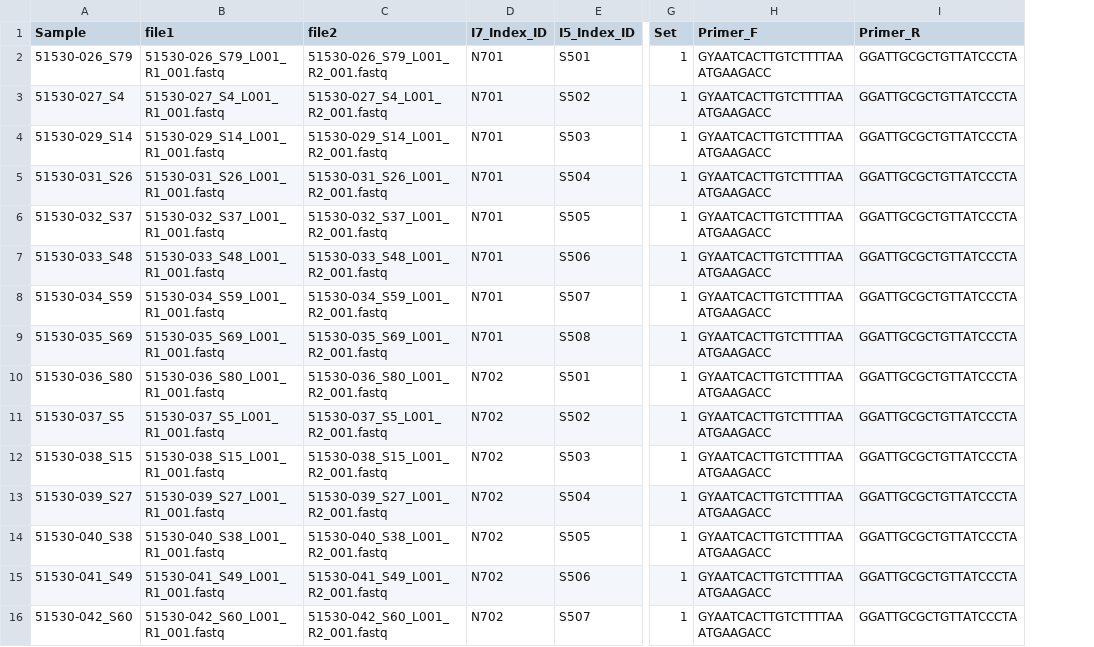
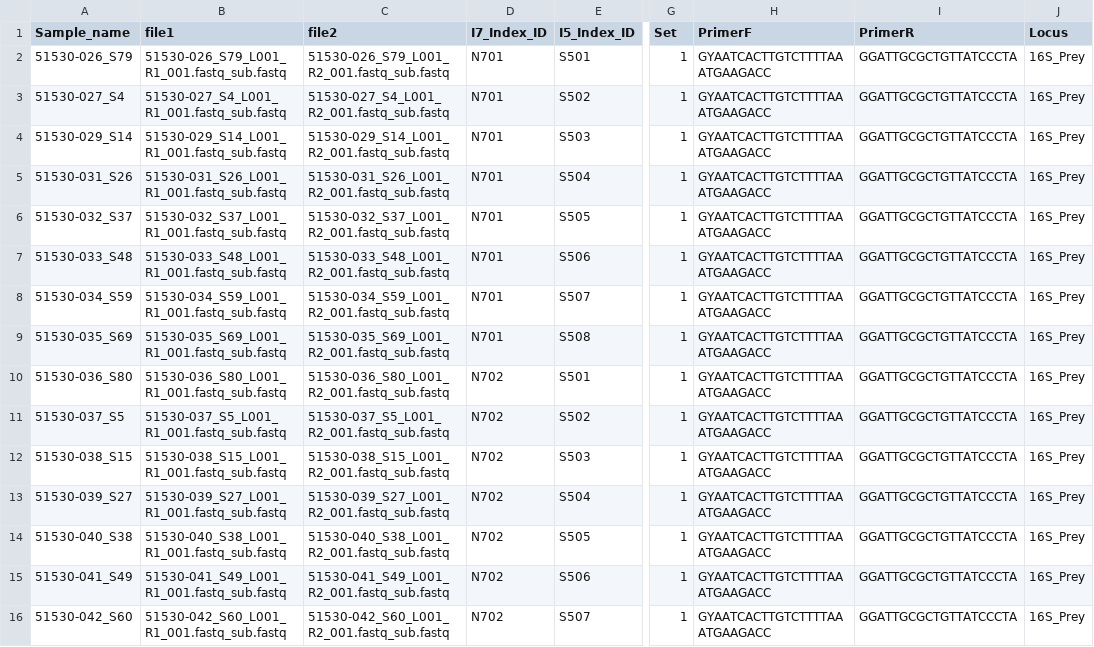
Before and after one commit to ramongallego/Nextera_Dada2, a CSV file: data_sub/metadata_2019-11-12.csv, drawn as a sheet; only a part is shown, gaps mark what is left out; the diff names each change by its address in the sheet, - before the commit and + after, or states it on an @@ line.

```diff
--- a/data_sub/metadata_2019-11-12.csv
+++ b/data_sub/metadata_2019-11-12.csv
+column J (Locus), rows 2-16: all 16S_Prey
-A1: Sample
+A1: Sample_name
-H1: Primer_F
+H1: PrimerF
-I1: Primer_R
+I1: PrimerR
-B2 (file1): 51530-026_S79_L001_R1_001.fastq
+B2 (file1): 51530-026_S79_L001_R1_001.fastq_sub.fastq
-C2 (file2): 51530-026_S79_L001_R2_001.fastq
+C2 (file2): 51530-026_S79_L001_R2_001.fastq_sub.fastq
-B3 (file1): 51530-027_S4_L001_R1_001.fastq
+B3 (file1): 51530-027_S4_L001_R1_001.fastq_sub.fastq
-C3 (file2): 51530-027_S4_L001_R2_001.fastq
+C3 (file2): 51530-027_S4_L001_R2_001.fastq_sub.fastq
-B4 (file1): 51530-029_S14_L001_R1_001.fastq
+B4 (file1): 51530-029_S14_L001_R1_001.fastq_sub.fastq
-C4 (file2): 51530-029_S14_L001_R2_001.fastq
+C4 (file2): 51530-029_S14_L001_R2_001.fastq_sub.fastq
-B5 (file1): 51530-031_S26_L001_R1_001.fastq
+B5 (file1): 51530-031_S26_L001_R1_001.fastq_sub.fastq
-C5 (file2): 51530-031_S26_L001_R2_001.fastq
+C5 (file2): 51530-031_S26_L001_R2_001.fastq_sub.fastq
-B6 (file1): 51530-032_S37_L001_R1_001.fastq
+B6 (file1): 51530-032_S37_L001_R1_001.fastq_sub.fastq
-C6 (file2): 51530-032_S37_L001_R2_001.fastq
+C6 (file2): 51530-032_S37_L001_R2_001.fastq_sub.fastq
-B7 (file1): 51530-033_S48_L001_R1_001.fastq
+B7 (file1): 51530-033_S48_L001_R1_001.fastq_sub.fastq
-C7 (file2): 51530-033_S48_L001_R2_001.fastq
+C7 (file2): 51530-033_S48_L001_R2_001.fastq_sub.fastq
-B8 (file1): 51530-034_S59_L001_R1_001.fastq
+B8 (file1): 51530-034_S59_L001_R1_001.fastq_sub.fastq
-C8 (file2): 51530-034_S59_L001_R2_001.fastq
+C8 (file2): 51530-034_S59_L001_R2_001.fastq_sub.fastq
-B9 (file1): 51530-035_S69_L001_R1_001.fastq
+B9 (file1): 51530-035_S69_L001_R1_001.fastq_sub.fastq
-C9 (file2): 51530-035_S69_L001_R2_001.fastq
+C9 (file2): 51530-035_S69_L001_R2_001.fastq_sub.fastq
-B10 (file1): 51530-036_S80_L001_R1_001.fastq
+B10 (file1): 51530-036_S80_L001_R1_001.fastq_sub.fastq
-C10 (file2): 51530-036_S80_L001_R2_001.fastq
+C10 (file2): 51530-036_S80_L001_R2_001.fastq_sub.fastq
-B11 (file1): 51530-037_S5_L001_R1_001.fastq
+B11 (file1): 51530-037_S5_L001_R1_001.fastq_sub.fastq
-C11 (file2): 51530-037_S5_L001_R2_001.fastq
+C11 (file2): 51530-037_S5_L001_R2_001.fastq_sub.fastq
-B12 (file1): 51530-038_S15_L001_R1_001.fastq
+B12 (file1): 51530-038_S15_L001_R1_001.fastq_sub.fastq
-C12 (file2): 51530-038_S15_L001_R2_001.fastq
+C12 (file2): 51530-038_S15_L001_R2_001.fastq_sub.fastq
-B13 (file1): 51530-039_S27_L001_R1_001.fastq
+B13 (file1): 51530-039_S27_L001_R1_001.fastq_sub.fastq
-C13 (file2): 51530-039_S27_L001_R2_001.fastq
+C13 (file2): 51530-039_S27_L001_R2_001.fastq_sub.fastq
-B14 (file1): 51530-040_S38_L001_R1_001.fastq
+B14 (file1): 51530-040_S38_L001_R1_001.fastq_sub.fastq
-C14 (file2): 51530-040_S38_L001_R2_001.fastq
+C14 (file2): 51530-040_S38_L001_R2_001.fastq_sub.fastq
-B15 (file1): 51530-041_S49_L001_R1_001.fastq
+B15 (file1): 51530-041_S49_L001_R1_001.fastq_sub.fastq
-C15 (file2): 51530-041_S49_L001_R2_001.fastq
+C15 (file2): 51530-041_S49_L001_R2_001.fastq_sub.fastq
-B16 (file1): 51530-042_S60_L001_R1_001.fastq
+B16 (file1): 51530-042_S60_L001_R1_001.fastq_sub.fastq
-C16 (file2): 51530-042_S60_L001_R2_001.fastq
+C16 (file2): 51530-042_S60_L001_R2_001.fastq_sub.fastq
```
Also changed, not shown: data_sub/SampleSheetLibPrep.csv, 20 other files.
